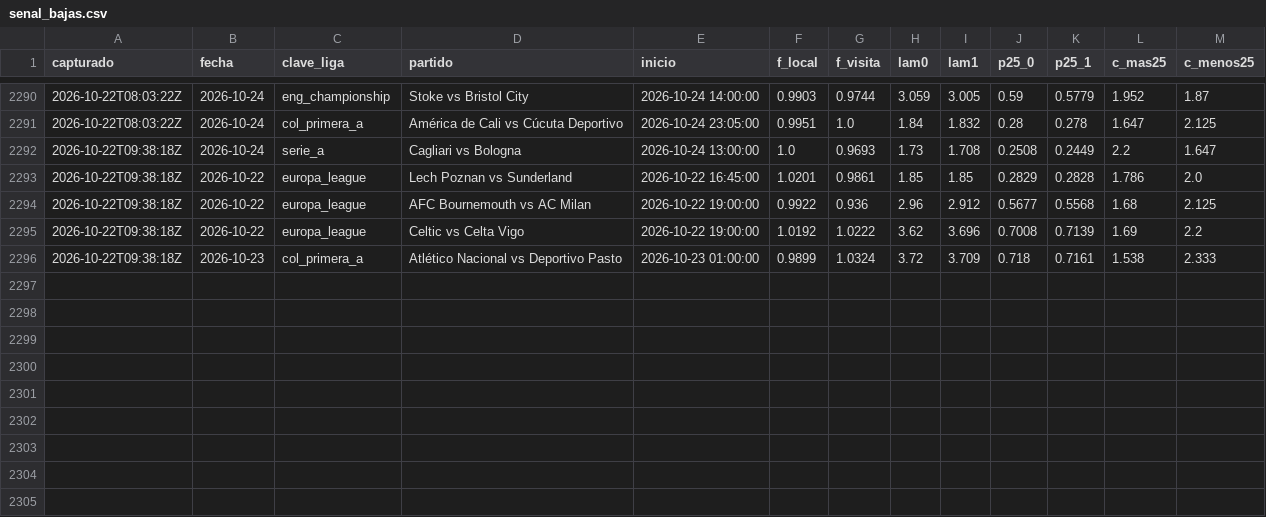
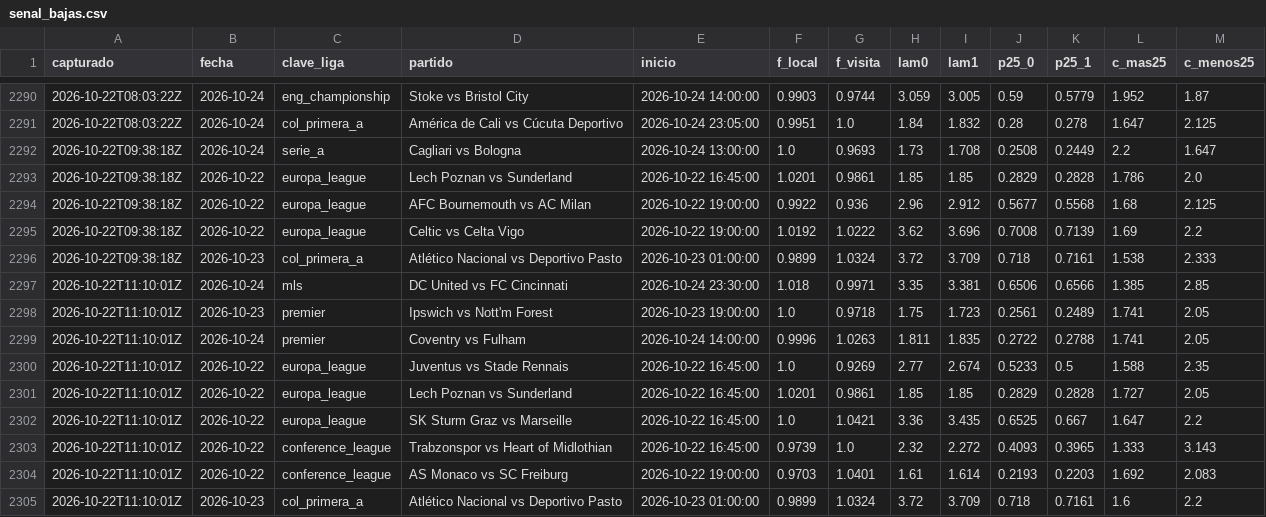
Before and after one commit to HectorMontiel/mundial-2026-predictor, a CSV file: senal_bajas.csv, drawn as a sheet; only a part is shown, gaps mark what is left out; the diff names each change by its address in the sheet, - before the commit and + after, or states it on an @@ line.

```diff
--- a/senal_bajas.csv
+++ b/senal_bajas.csv
+row 2297: 2026-10-22T11:10:01Z | 2026-10-24 | mls | DC United vs FC Cincinnati | 2026-10-24 23:30:00 | 1.018 | 0.9971 | 3.35 | 3.381 | 0.6506 | 0.6566 | 1.385 | 2.85
+row 2298: 2026-10-22T11:10:01Z | 2026-10-23 | premier | Ipswich vs Nott'm Forest | 2026-10-23 19:00:00 | 1.0 | 0.9718 | 1.75 | 1.723 | 0.2561 | 0.2489 | 1.741 | 2.05
+row 2299: 2026-10-22T11:10:01Z | 2026-10-24 | premier | Coventry vs Fulham | 2026-10-24 14:00:00 | 0.9996 | 1.0263 | 1.811 | 1.835 | 0.2722 | 0.2788 | 1.741 | 2.05
+row 2300: 2026-10-22T11:10:01Z | 2026-10-22 | europa_league | Juventus vs Stade Rennais | 2026-10-22 16:45:00 | 1.0 | 0.9269 | 2.77 | 2.674 | 0.5233 | 0.5 | 1.588 | 2.35
+row 2301: 2026-10-22T11:10:01Z | 2026-10-22 | europa_league | Lech Poznan vs Sunderland | 2026-10-22 16:45:00 | 1.0201 | 0.9861 | 1.85 | 1.85 | 0.2829 | 0.2828 | 1.727 | 2.05
+row 2302: 2026-10-22T11:10:01Z | 2026-10-22 | europa_league | SK Sturm Graz vs Marseille | 2026-10-22 16:45:00 | 1.0 | 1.0421 | 3.36 | 3.435 | 0.6525 | 0.667 | 1.647 | 2.2
+row 2303: 2026-10-22T11:10:01Z | 2026-10-22 | conference_league | Trabzonspor vs Heart of Midlothian | 2026-10-22 16:45:00 | 0.9739 | 1.0 | 2.32 | 2.272 | 0.4093 | 0.3965 | 1.333 | 3.143
+row 2304: 2026-10-22T11:10:01Z | 2026-10-22 | conference_league | AS Monaco vs SC Freiburg | 2026-10-22 19:00:00 | 0.9703 | 1.0401 | 1.61 | 1.614 | 0.2193 | 0.2203 | 1.692 | 2.083
+row 2305: 2026-10-22T11:10:01Z | 2026-10-23 | col_primera_a | Atlético Nacional vs Deportivo Pasto | 2026-10-23 01:00:00 | 0.9899 | 1.0324 | 3.72 | 3.709 | 0.718 | 0.7161 | 1.6 | 2.2
```
Also changed, not shown: analisis_seguimiento.csv, arriesgadas_seguimiento.csv, 21 other files.
